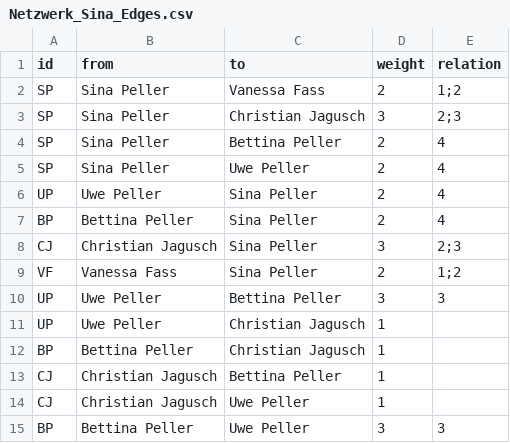
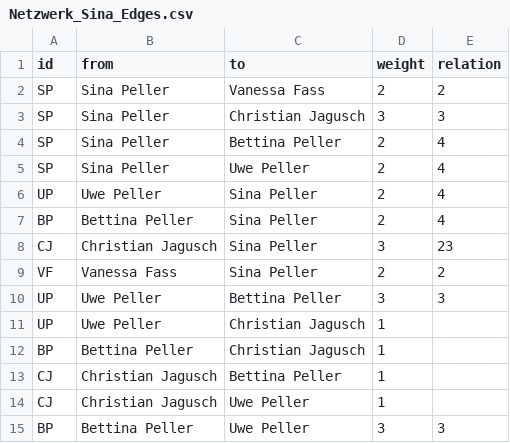
Before and after one commit to ha022/EgoNetzwerk, a CSV file: Netzwerk_Sina_Edges.csv, drawn as a sheet.

Commit message:
Update Netzwerk_Sina_Edges.csv

```diff
--- a/Netzwerk_Sina_Edges.csv
+++ b/Netzwerk_Sina_Edges.csv
@@ -1,4 +1,4 @@
 id,from,to,weight,relation
-SP,Sina Peller,Vanessa Fass,2,1;2
-SP,Sina Peller,Christian Jagusch,3,2;3
+SP,Sina Peller,Vanessa Fass,2,2
+SP,Sina Peller,Christian Jagusch,3,3
 SP,Sina Peller,Bettina Peller,2,4
@@ -7,4 +7,4 @@ UP,Uwe Peller,Sina Peller,2,4
 BP,Bettina Peller,Sina Peller,2,4
-CJ,Christian Jagusch,Sina Peller,3,2;3
-VF,Vanessa Fass,Sina Peller,2,1;2
+CJ,Christian Jagusch,Sina Peller,3,23
+VF,Vanessa Fass,Sina Peller,2,2
 UP,Uwe Peller,Bettina Peller,3,3
```
